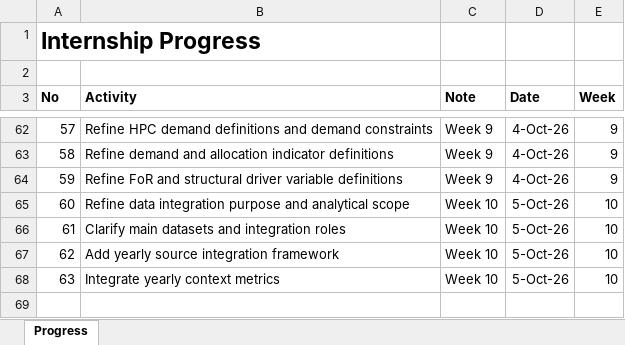
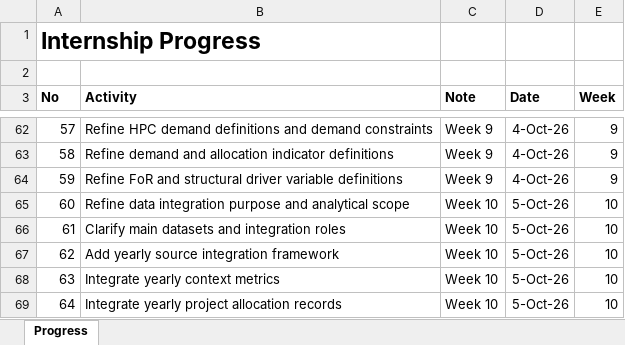
Before and after one commit to yusufkurniar/aas-supercomputing-demand-forecasting, an Excel workbook: assets/progress/Internship Progress.xlsx, sheet Progress, drawn as a sheet; only a part is shown, gaps mark what is left out; values as stored, in another font and other column widths than the file's, no borders; the diff names each change by its address in the sheet, - before the commit and + after, or states it on an @@ line.

Commit message:
Integrate yearly project allocation records
- combine Project_Allocations sheets across all yearly HPC workbooks
- import source fields as text to preserve heterogeneous historical records
- retain source filename and reporting period for provenance
- preserve project, institution, FoR, facility and allocation information
- confirm coverage across all 13 source periods and workbooks
- validate integrated project-level row counts by source period

```diff
--- a/assets/progress/Internship Progress.xlsx (sheet Progress)
+++ b/assets/progress/Internship Progress.xlsx (sheet Progress)
+row 69: 64 | Integrate yearly project allocation records | Week 10 | 5-Oct-26 | 10
```
Also changed, not shown: 4 other files.
